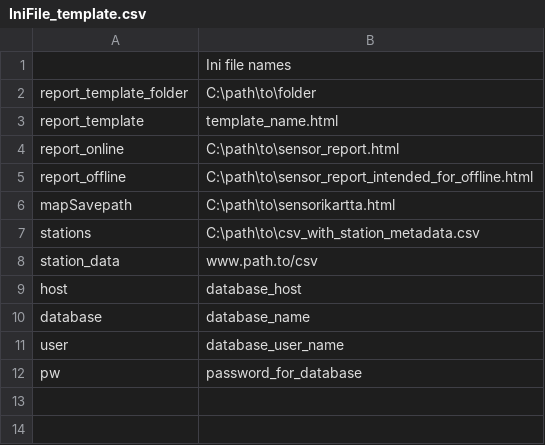
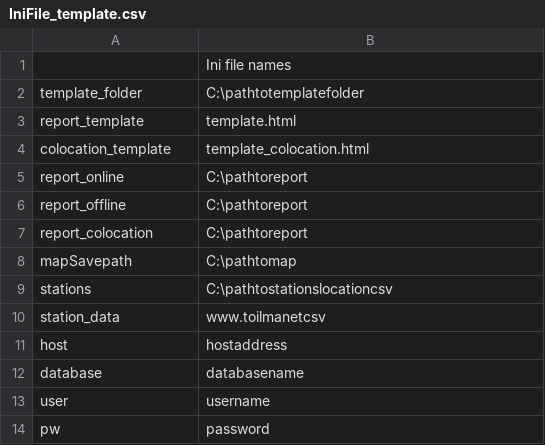
Before and after one commit to Tnaeli/sensor_app, a CSV file: IniFile_template.csv, drawn as a sheet.

Commit message:
adds support for colation reporting

```diff
--- a/IniFile_template.csv
+++ b/IniFile_template.csv
@@ -1,12 +1,14 @@
 	Ini file names
-report_template_folder	C:\path\to\folder
-report_template	template_name.html
-report_online	C:\path\to\sensor_report.html
-report_offline	C:\path\to\sensor_report_intended_for_offline.html
-mapSavepath	C:\path\to\sensorikartta.html
-stations	C:\path\to\csv_with_station_metadata.csv
-station_data	www.path.to/csv
-host	database_host
-database	database_name
-user	database_user_name
-pw	password_for_database
+template_folder	C:\pathtotemplatefolder
+report_template	template.html
+colocation_template	template_colocation.html
+report_online	C:\pathtoreport
+report_offline	C:\pathtoreport
+report_colocation	C:\pathtoreport
+mapSavepath	C:\pathtomap
+stations	C:\pathtostationslocationcsv
+station_data	www.toilmanetcsv
+host	hostaddress
+database	databasename
+user	username
+pw	password
```
Also changed, not shown: 5 other files.
